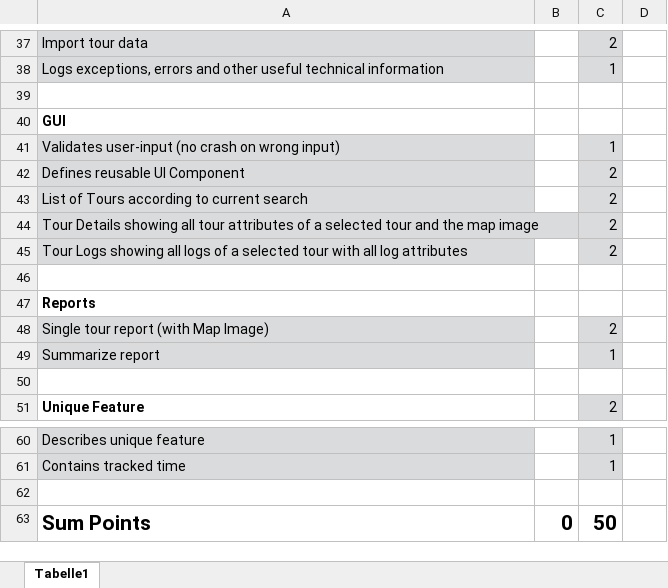
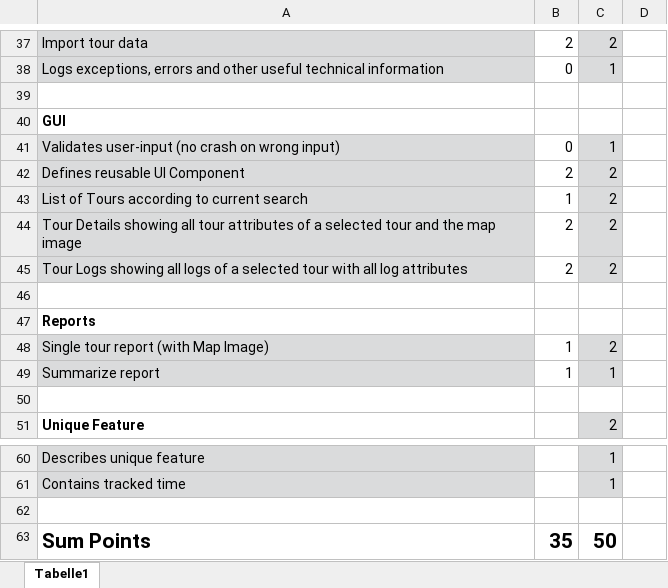
Before and after one commit to rene12188/Tourplaner, an Excel workbook: Checklist.xlsx, sheet Tabelle1, drawn as a sheet; only a part is shown, gaps mark what is left out; values as stored, in another font and other column widths than the file's, no borders; conditional formats not drawn; the diff covers the shown part only; the diff names each change by its address in the sheet, - before the commit and + after, or states it on an @@ line.

```diff
--- a/Checklist.xlsx (sheet Tabelle1)
+++ b/Checklist.xlsx (sheet Tabelle1)
-B37: (empty)
+B37: 2
-B38: (empty)
+B38: 0
-B41: (empty)
+B41: 0
-B42: (empty)
+B42: 2
-B43: (empty)
+B43: 1
-B44:B45: (empty)
+B44:B45: 2
-B48:B49: (empty)
+B48:B49: 1
-B63: 0
+B63: 35
```
Also changed, not shown: 22 edited cells elsewhere in this sheet, 6 other files.
